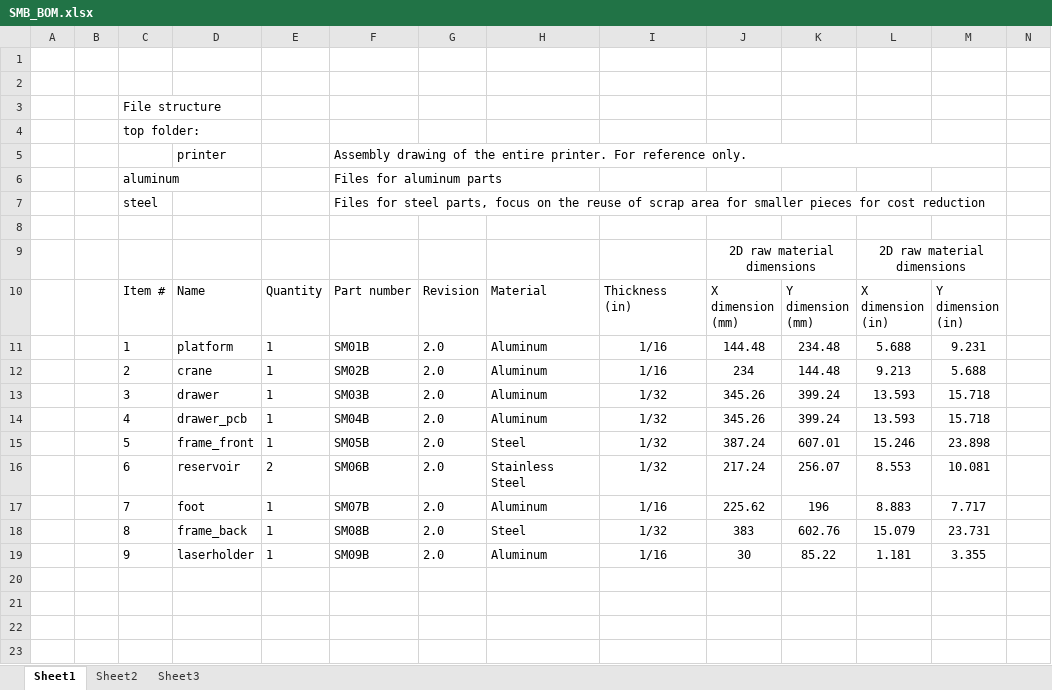
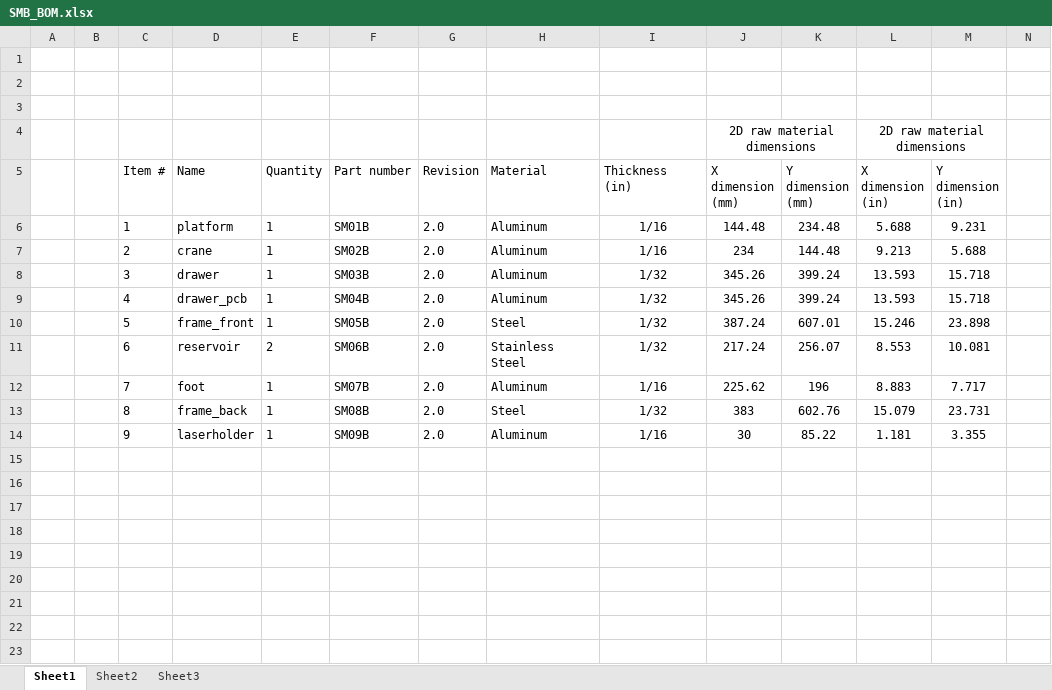
Before and after one commit to cruiser0002/laserresin5, an Excel workbook: export/SMB_BOM.xlsx, sheet Sheet1, drawn as a sheet; only a part is shown; values as stored, in another font and other column widths than the file's, no borders; rows hold the shown columns only; the diff names each change by its address in the sheet, - before the commit and + after, or states it on an @@ line.

```diff
--- a/export/SMB_BOM.xlsx (sheet Sheet1)
+++ b/export/SMB_BOM.xlsx (sheet Sheet1)
-row 3:  |  | File structure
-row 4:  |  | top folder:
-row 5:  |  |  | printer |  | Assembly drawing of the entire printer. For reference only.
-row 6:  |  | aluminum |  |  | Files for aluminum parts
-row 7:  |  | steel |  |  | Files for steel parts, focus on the reuse of scrap area for smaller pieces for cost reduction
```
Also changed, not shown: 3 other files.
